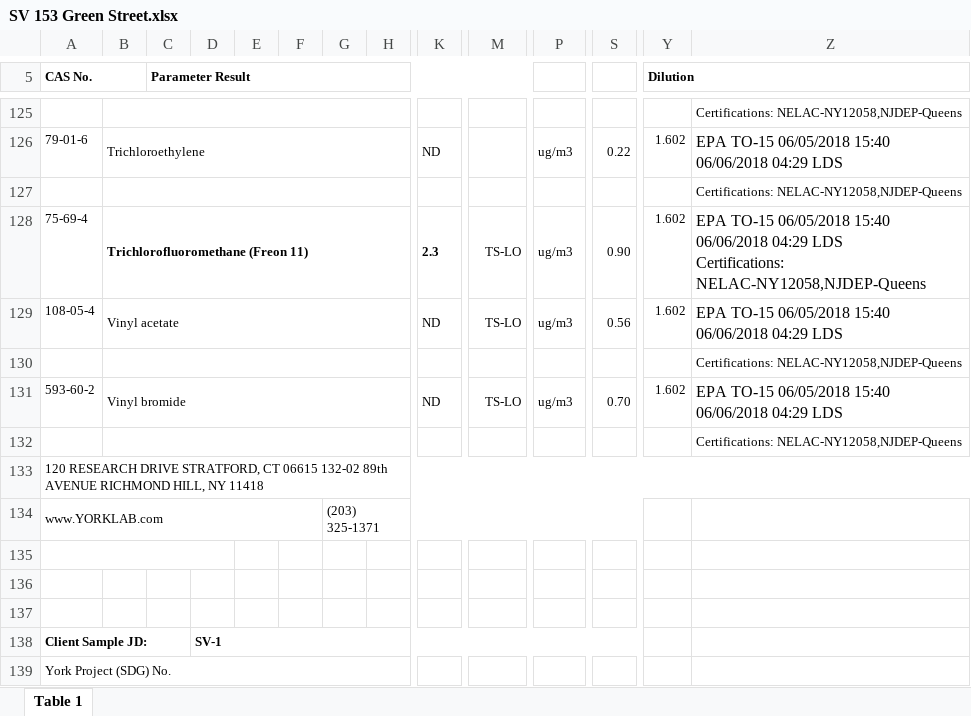
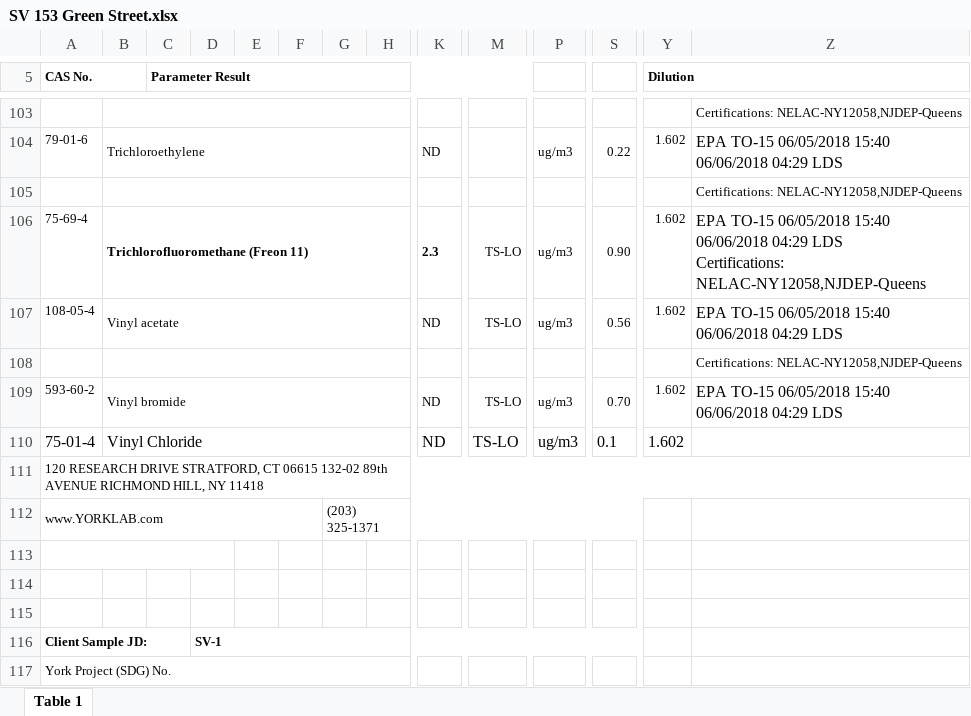
Before and after one commit to siyuegao1205/ehs_capstone_nycdoh, an Excel workbook: data/data_from_M/york/SV 153 Green Street.xlsx, sheet Table 1, drawn as a sheet; only a part is shown, gaps mark what is left out; values as stored, in another font and other column widths than the file's, no borders; charts and pictures not drawn; removed rows and columns are numbered as before the commit, all else as after; rows hold the shown columns only; the diff covers the shown part only; the diff names each change by its address in the sheet, - before the commit and + after, or states it on an @@ line.

```diff
--- a/data/data_from_M/york/SV 153 Green Street.xlsx (sheet Table 1)
+++ b/data/data_from_M/york/SV 153 Green Street.xlsx (sheet Table 1)
-row 132:  |  |  |  |  |  |  |  |  |  |  |  |  | Certifications: NELAC-NY12058,NJDEP-Queens
+row 110: 75-01-4 | Vinyl Chloride |  |  |  |  |  |  | ND | TS-LO | ug/m3 | 0.1 | 1.602
```
Also changed, not shown: 22 removed rows elsewhere in this sheet, charts or pictures, 1 other file.
